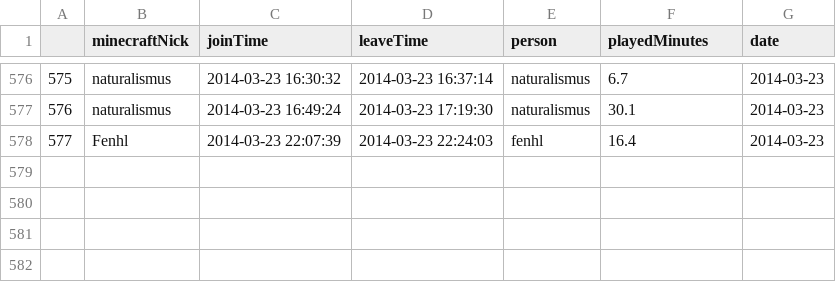
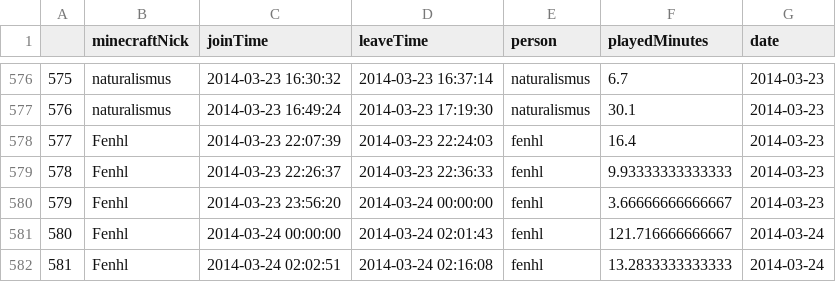
Before and after one commit to wurstmineberg/wurstminestats, a CSV file: data/playerSessions.csv, drawn as a sheet; only a part is shown, gaps mark what is left out.

Commit message:
Plot/data update 2014-03-24 12:32:03

```diff
--- a/data/playerSessions.csv
+++ b/data/playerSessions.csv
@@ -578 +578,5 @@
 "577","Fenhl",2014-03-23 22:07:39,2014-03-23 22:24:03,"fenhl",16.4,2014-03-23
+"578","Fenhl",2014-03-23 22:26:37,2014-03-23 22:36:33,"fenhl",9.93333333333333,2014-03-23
+"579","Fenhl",2014-03-23 23:56:20,2014-03-24 00:00:00,"fenhl",3.66666666666667,2014-03-23
+"580","Fenhl",2014-03-24 00:00:00,2014-03-24 02:01:43,"fenhl",121.716666666667,2014-03-24
+"581","Fenhl",2014-03-24 02:02:51,2014-03-24 02:16:08,"fenhl",13.2833333333333,2014-03-24
```
Also changed, not shown: data/itemStats.csv, data/itemsTop.csv, 1 other file.
